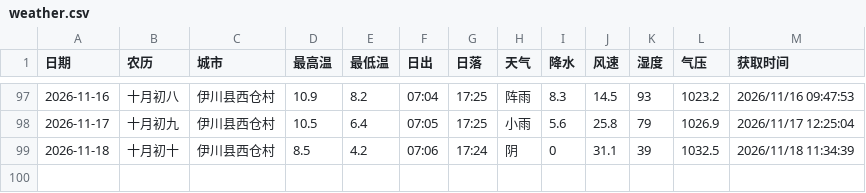
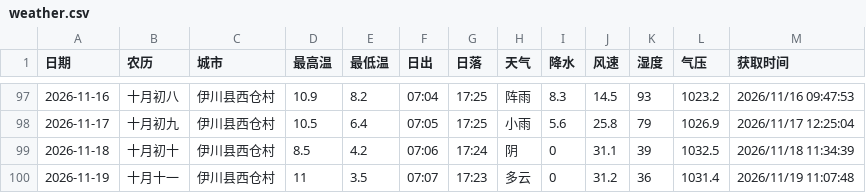
Before and after one commit to lzb833/weather, a CSV file: weather.csv, drawn as a sheet; only a part is shown, gaps mark what is left out; the diff names each change by its address in the sheet, - before the commit and + after, or states it on an @@ line.

Commit message:
📊 追加 2026-11-19 天气数据

```diff
--- a/weather.csv
+++ b/weather.csv
+row 100: 2026-11-19 | 十月十一 | 伊川县西仓村 | 11 | 3.5 | 07:07 | 17:23 | 多云 | 0 | 31.2 | 36 | 1031.4 | 2026/11/19 11:07:48
```
